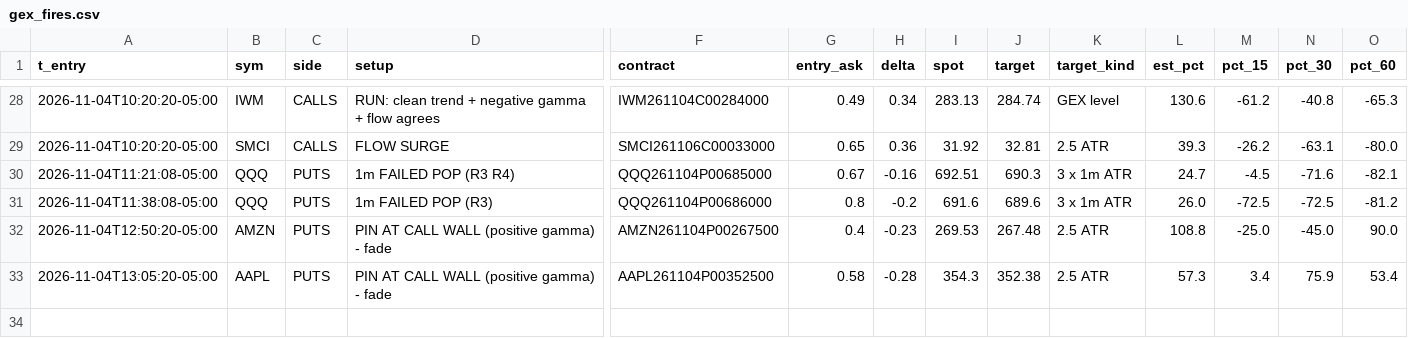
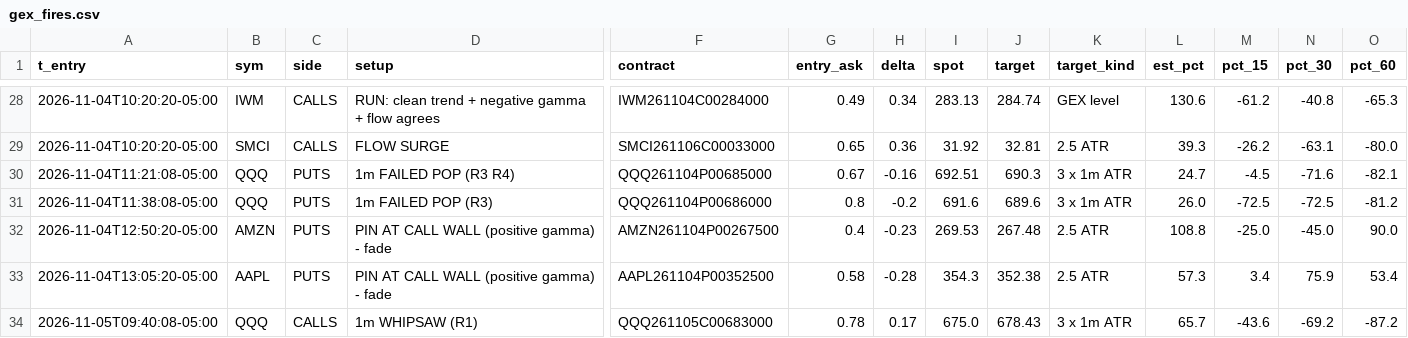
Before and after one commit to jnewsom188327/stoch-bot, a CSV file: gex_fires.csv, drawn as a sheet; only a part is shown, gaps mark what is left out; rows hold the shown columns only; the diff names each change by its address in the sheet, - before the commit and + after, or states it on an @@ line.

```diff
--- a/gex_fires.csv
+++ b/gex_fires.csv
+row 34: 2026-11-05T09:40:08-05:00 | QQQ | CALLS | 1m WHIPSAW (R1) | QQQ261105C00683000 | 0.78 | 0.17 | 675.0 | 678.43 | 3 x 1m ATR | 65.7 | -43.6 | -69.2 | -87.2
```
Also changed, not shown: gex_rules.csv, 4 other files.
